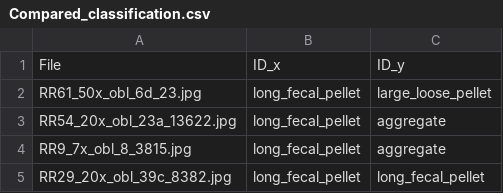
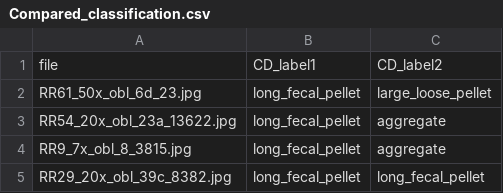
Before and after one commit to amaralvin7/mpic, a CSV file: Compared_classification.csv, drawn as a sheet; only a part is shown; removed rows and columns are numbered as before the commit, all else as after; the diff names each change by its address in the sheet, - before the commit and + after, or states it on an @@ line.

Commit message:
Compare VA's re-labels to CD's labels

```diff
--- a/Compared_classification.csv
+++ b/Compared_classification.csv
-row 1: File | ID_x | ID_y
+row 1: file | CD_label1 | CD_label2
```
Also changed, not shown: 3 other files.
